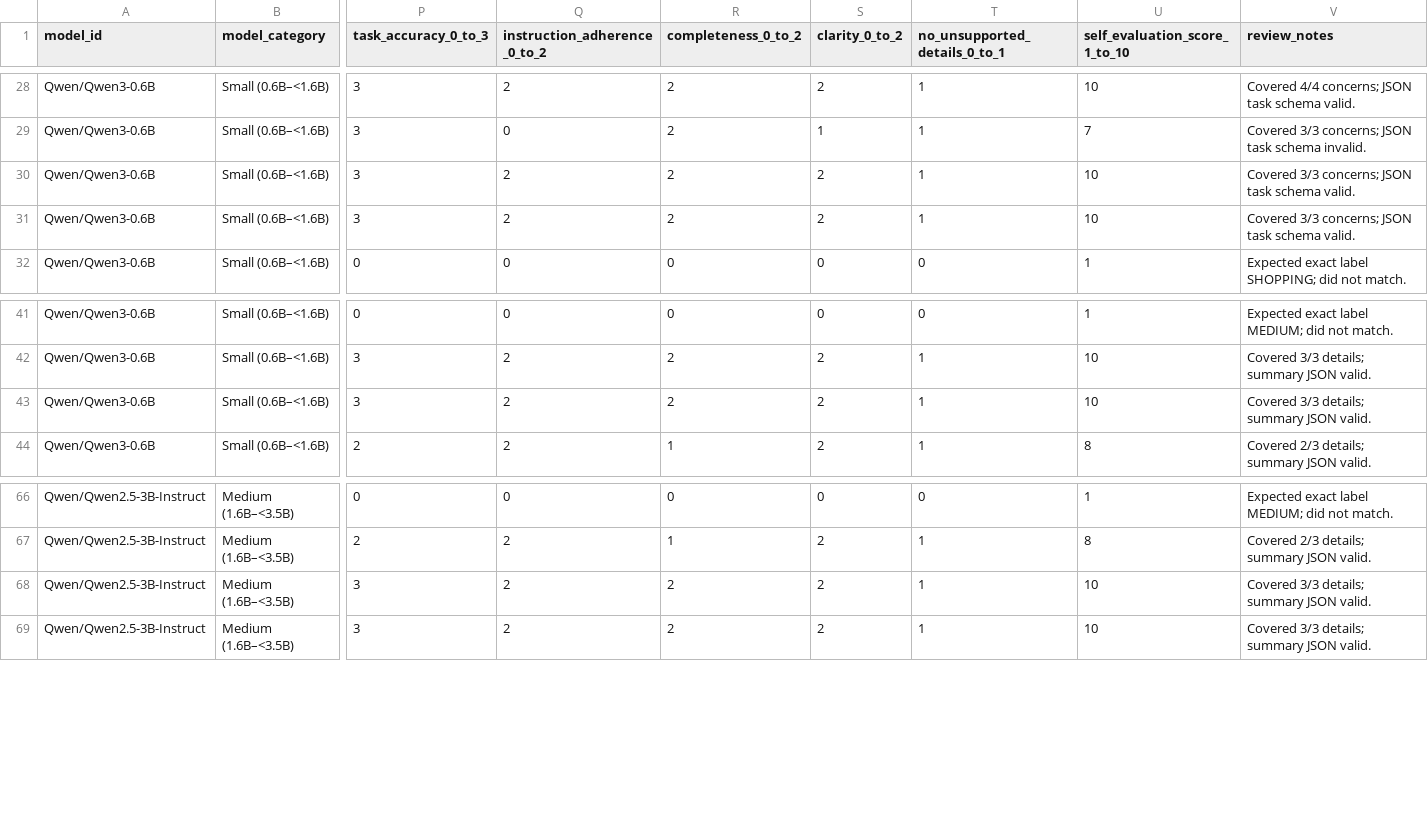
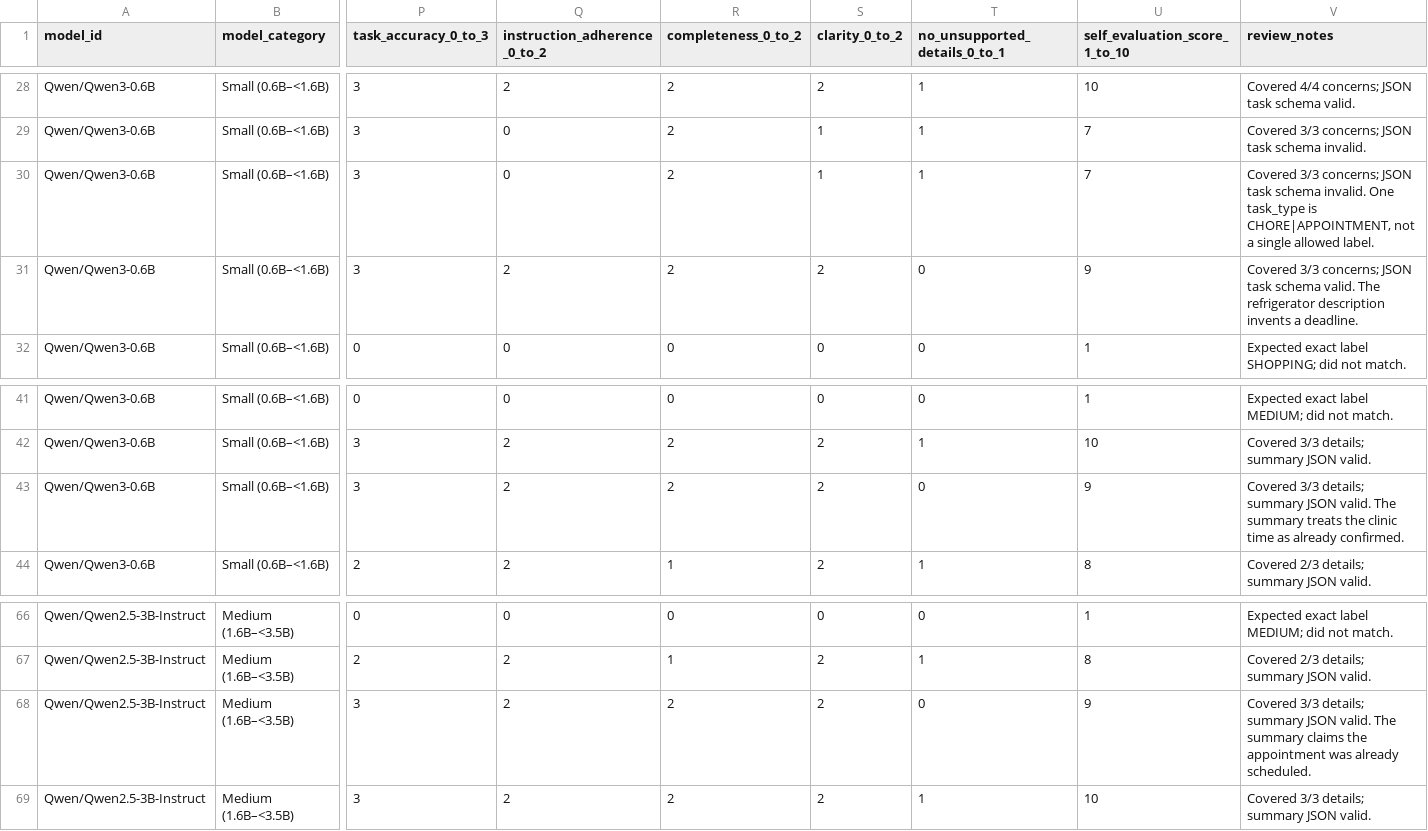
Before and after one commit to HestiaaAI/12_HestiaaAI, a CSV file: a7/results/person3_benchmark.csv, drawn as a sheet; only a part is shown, gaps mark what is left out; the diff names each change by its address in the sheet, - before the commit and + after, or states it on an @@ line.

```diff
--- a/a7/results/person3_benchmark.csv
+++ b/a7/results/person3_benchmark.csv
-Q30 (instruction_adherence_0_to_2): 2
+Q30 (instruction_adherence_0_to_2): 0
-S30 (clarity_0_to_2): 2
+S30 (clarity_0_to_2): 1
-U30 (self_evaluation_score_1_to_10): 10
+U30 (self_evaluation_score_1_to_10): 7
-V30 (review_notes): …task schema valid.
+V30 (review_notes): …task schema invalid. One task_type is CHORE|APPOINTMENT, not a single allowed label.
-T31 (no_unsupported_details_0_to_1): 1
+T31 (no_unsupported_details_0_to_1): 0
-U31 (self_evaluation_score_1_to_10): 10
+U31 (self_evaluation_score_1_to_10): 9
-V31 (review_notes): …schema valid.
+V31 (review_notes): …schema valid. The refrigerator description invents a deadline.
-T43 (no_unsupported_details_0_to_1): 1
+T43 (no_unsupported_details_0_to_1): 0
-U43 (self_evaluation_score_1_to_10): 10
+U43 (self_evaluation_score_1_to_10): 9
-V43 (review_notes): …JSON valid.
+V43 (review_notes): …JSON valid. The summary treats the clinic time as already confirmed.
-T68 (no_unsupported_details_0_to_1): 1
+T68 (no_unsupported_details_0_to_1): 0
-U68 (self_evaluation_score_1_to_10): 10
+U68 (self_evaluation_score_1_to_10): 9
-V68 (review_notes): …JSON valid.
+V68 (review_notes): …JSON valid. The summary claims the appointment was already scheduled.
```
Also changed, not shown: 1 other file.
